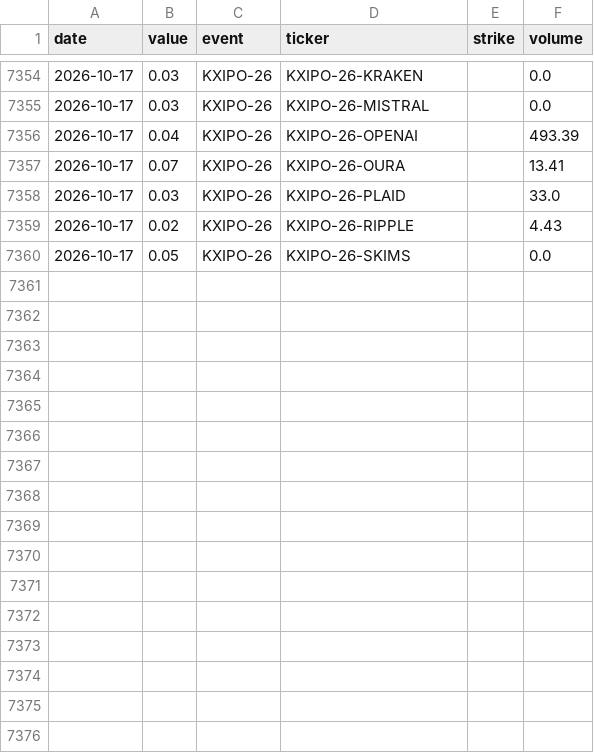
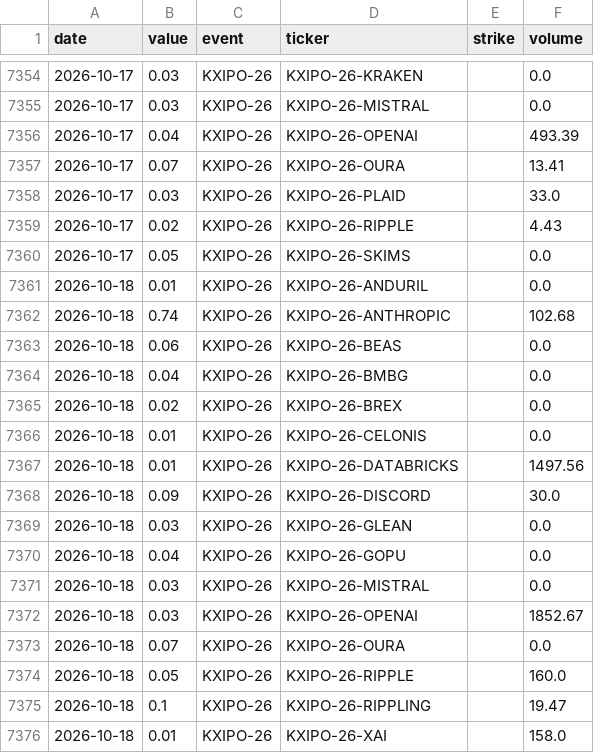
Before and after one commit to fcela/frb-heat-index, a CSV file: data/predmarkets/ipo_pipeline.csv, drawn as a sheet; only a part is shown, gaps mark what is left out.

```diff
--- a/data/predmarkets/ipo_pipeline.csv
+++ b/data/predmarkets/ipo_pipeline.csv
@@ -7360 +7360,17 @@ date,value,event,ticker,strike,volume
 2026-10-17,0.05,KXIPO-26,KXIPO-26-SKIMS,"",0.0
+2026-10-18,0.01,KXIPO-26,KXIPO-26-ANDURIL,"",0.0
+2026-10-18,0.74,KXIPO-26,KXIPO-26-ANTHROPIC,"",102.68
+2026-10-18,0.06,KXIPO-26,KXIPO-26-BEAS,"",0.0
+2026-10-18,0.04,KXIPO-26,KXIPO-26-BMBG,"",0.0
+2026-10-18,0.02,KXIPO-26,KXIPO-26-BREX,"",0.0
+2026-10-18,0.01,KXIPO-26,KXIPO-26-CELONIS,"",0.0
+2026-10-18,0.01,KXIPO-26,KXIPO-26-DATABRICKS,"",1497.56
+2026-10-18,0.09,KXIPO-26,KXIPO-26-DISCORD,"",30.0
+2026-10-18,0.03,KXIPO-26,KXIPO-26-GLEAN,"",0.0
+2026-10-18,0.04,KXIPO-26,KXIPO-26-GOPU,"",0.0
+2026-10-18,0.03,KXIPO-26,KXIPO-26-MISTRAL,"",0.0
+2026-10-18,0.03,KXIPO-26,KXIPO-26-OPENAI,"",1852.67
+2026-10-18,0.07,KXIPO-26,KXIPO-26-OURA,"",0.0
+2026-10-18,0.05,KXIPO-26,KXIPO-26-RIPPLE,"",160.0
+2026-10-18,0.1,KXIPO-26,KXIPO-26-RIPPLING,"",19.47
+2026-10-18,0.01,KXIPO-26,KXIPO-26-XAI,"",158.0
```
Also changed, not shown: data/predmarkets/cpi_yoy.csv, data/predmarkets/fomc_decision.csv, 12 other files.
